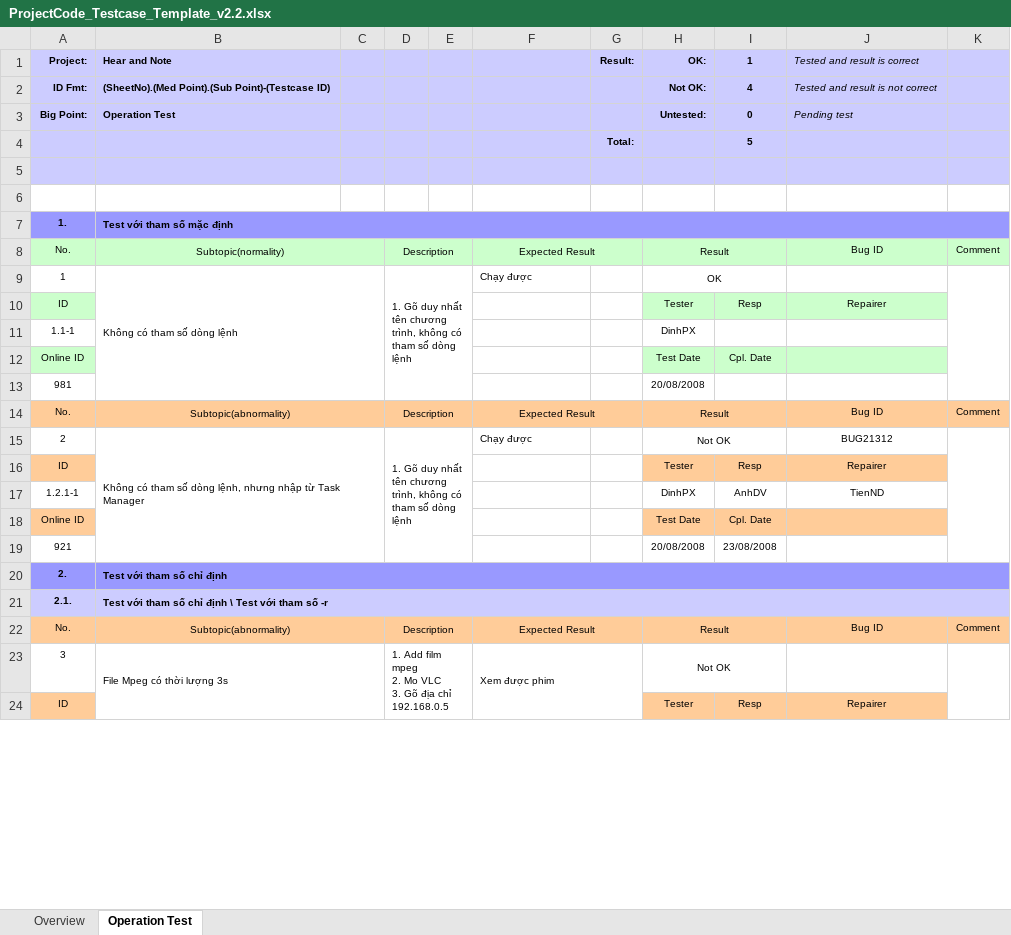
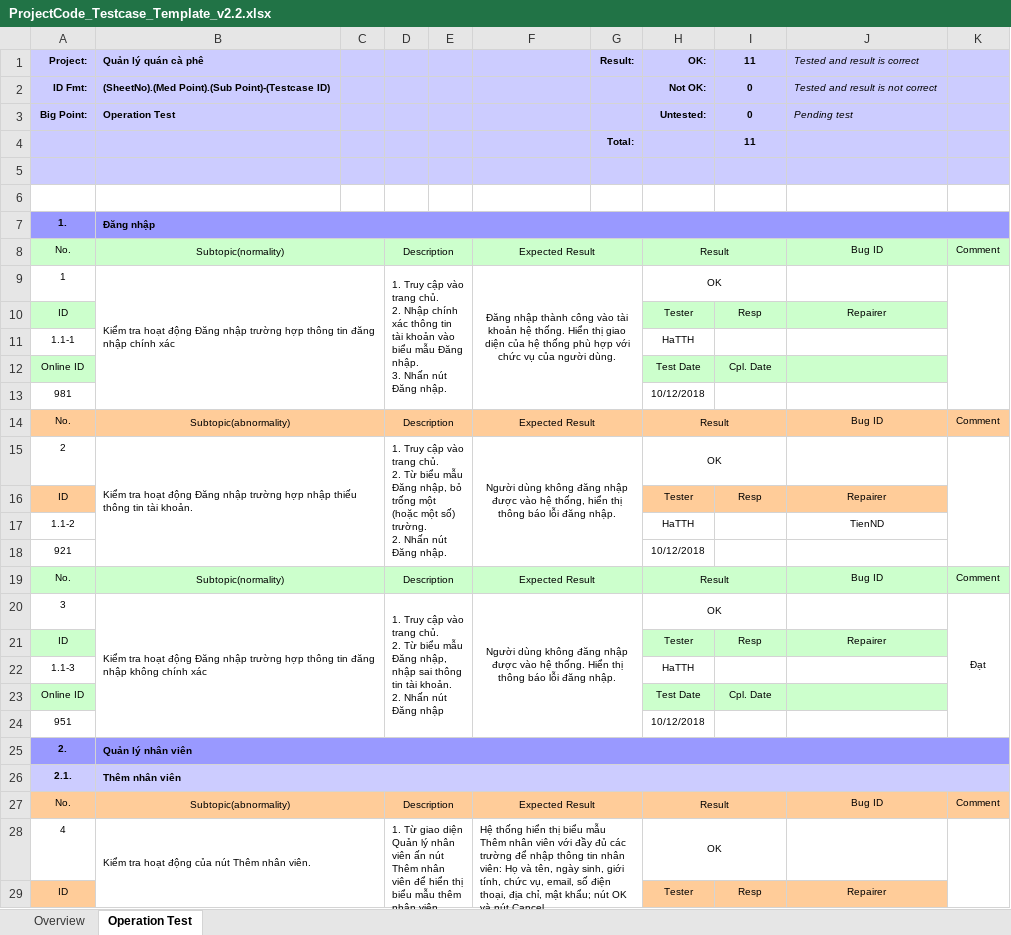
Before and after one commit to HaiHaChan/IT4240, an Excel workbook: Bài tập lớn/ProjectCode_Testcase_Template_v2.2.xlsx, sheet Operation Test, drawn as a sheet; only a part is shown; values as stored, in another font and other column widths than the file's, no borders; conditional formats not drawn; removed rows and columns are numbered as before the commit, all else as after; ↵ is a line break in a cell; the diff covers the shown part only; the diff names each change by its address in the sheet, - before the commit and + after, or states it on an @@ line.

Commit message:
update test case file - Tran Thi Hai Ha

```diff
--- a/Bài tập lớn/ProjectCode_Testcase_Template_v2.2.xlsx (sheet Operation Test)
+++ b/Bài tập lớn/ProjectCode_Testcase_Template_v2.2.xlsx (sheet Operation Test)
-B1: Hear and Note
+B1: Quản lý quán cà phê
-I1: 1
+I1: 11
-I2 (11): 4
+I2 (11): 0
-I4 (11): 5
+I4 (11): 11
-B7 (Quản lý quán cà phê): Test với tham số mặc định
+B7 (Quản lý quán cà phê): Đăng nhập
-B9 (Quản lý quán cà phê): Không có tham số dòng lệnh
+B9 (Quản lý quán cà phê): Kiểm tra hoạt động Đăng nhập trường hợp thông tin đăng nhập chính xác
-D9: 1. Gõ duy nhất tên chương trình, không có tham số dòng lệnh
+D9: 1. Truy cập vào trang chủ. ↵ 2. Nhập chính xác thông tin tài khoản vào biểu mẫu Đăng nhập. ↵ 3. Nhấn nút Đăng nhập.
-F9: Chạy được
+F9: Đăng nhập thành công vào tài khoản hệ thống. Hiển thị giao diện của hệ thống phù hợp với chức vụ của người dùng.
-F9 alignment: left
+F9 alignment: center
+F9:G13 merged
-H11 (OK:): DinhPX
+H11 (OK:): HaTTH
-H13 (OK:): 20/08/2008
+H13 (OK:): 10/12/2018
-row 15: 2 | Không có tham số dòng lệnh, nhưng nhập từ Task Manager |  | 1. Gõ duy nhất tên chương trình, không có tham số dòng lệnh |  | Chạy được |  | Not OK |  | BUG21312
+row 15: 2 | Kiểm tra hoạt động Đăng nhập trường hợp nhập thiếu thông tin tài khoản. |  | 1. Truy cập vào trang chủ. ↵ 2. Từ biểu mẫu Đăng nhập, bỏ trống một (hoặc một số) trường. ↵ 2. Nhấn nút Đăng nhập. |  | Người dùng không đăng nhập được vào hệ thống, hiển thị thông báo lỗi đăng nhập. |  | OK
-row 17: 1.2.1-1 |  |  |  |  |  |  | DinhPX | AnhDV | TienND
+row 17: 1.1-2 |  |  |  |  |  |  | HaTTH |  | TienND
+row 18: 921 |  |  |  |  |  |  | 10/12/2018
+row 19: No. | Subtopic(normality) |  | Description |  | Expected Result |  | Result |  | Bug ID | Comment
+row 20: 3 | Kiểm tra hoạt động Đăng nhập trường hợp thông tin đăng nhập không chính xác |  | 1. Truy cập vào trang chủ. ↵ 2. Từ biểu mẫu Đăng nhập, nhập sai thông tin tài khoản. ↵ 2. Nhấn nút Đăng nhập |  | Người dùng không đăng nhập được vào hệ thống. Hiển thị thông báo lỗi đăng nhập. |  | OK |  |  | Đạt
+row 21: ID |  |  |  |  |  |  | Tester | Resp | Repairer
+row 22: 1.1-3 |  |  |  |  |  |  | HaTTH
-A23 fill: #FFCC99
+A23 fill: #CCFFCC
-H23:J23 fill: #FFCC99
+H23:J23 fill: #CCFFCC
-row 19: 921 |  |  |  |  |  |  | 20/08/2008 | 23/08/2008
+row 24: 951 |  |  |  |  |  |  | 10/12/2018
-B25 (Quản lý quán cà phê): Test với tham số chỉ định
+B25 (Quản lý quán cà phê): Quản lý nhân viên
-B26 (Quản lý quán cà phê): Test với tham số chỉ định \ Test với tham số -r
+B26 (Quản lý quán cà phê): Thêm nhân viên
-row 23: 3 | File Mpeg có thời lượng 3s |  | 1. Add film mpeg ↵ 2. Mo VLC ↵ 3. Gõ địa chỉ 192.168.0.5 |  | Xem được phim |  | Not OK
+row 28: 4 | Kiểm tra hoạt động của nút Thêm nhân viên. |  | 1. Từ giao diện Quản lý nhân viên ấn nút Thêm nhân viên để hiển thị biểu mẫu thêm nhân viên |  | Hệ thống hiển thị biểu mẫu Thêm nhân viên với đầy đủ các trường để nhập thông tin nhân viên: Họ và tên, ngày sinh, giới tính, chức vụ, email, số điện thoại, địa chỉ, mật khẩu; nút OK và nút Cancel. |  | OK
```
Also changed, not shown: 40 added rows and 8 removed rows elsewhere in this sheet, sheet Overview, formulas that keep their value, charts or pictures.
